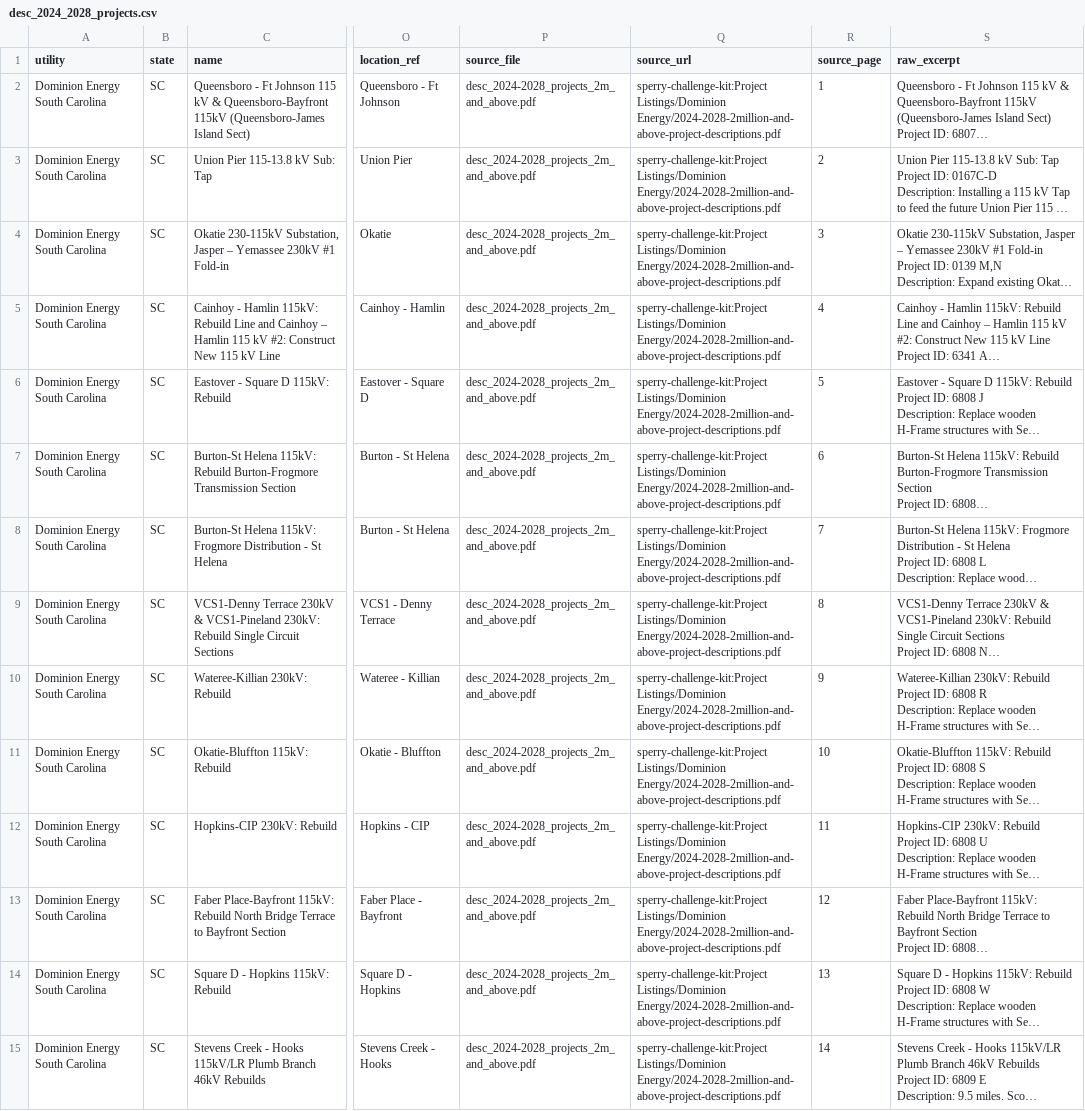
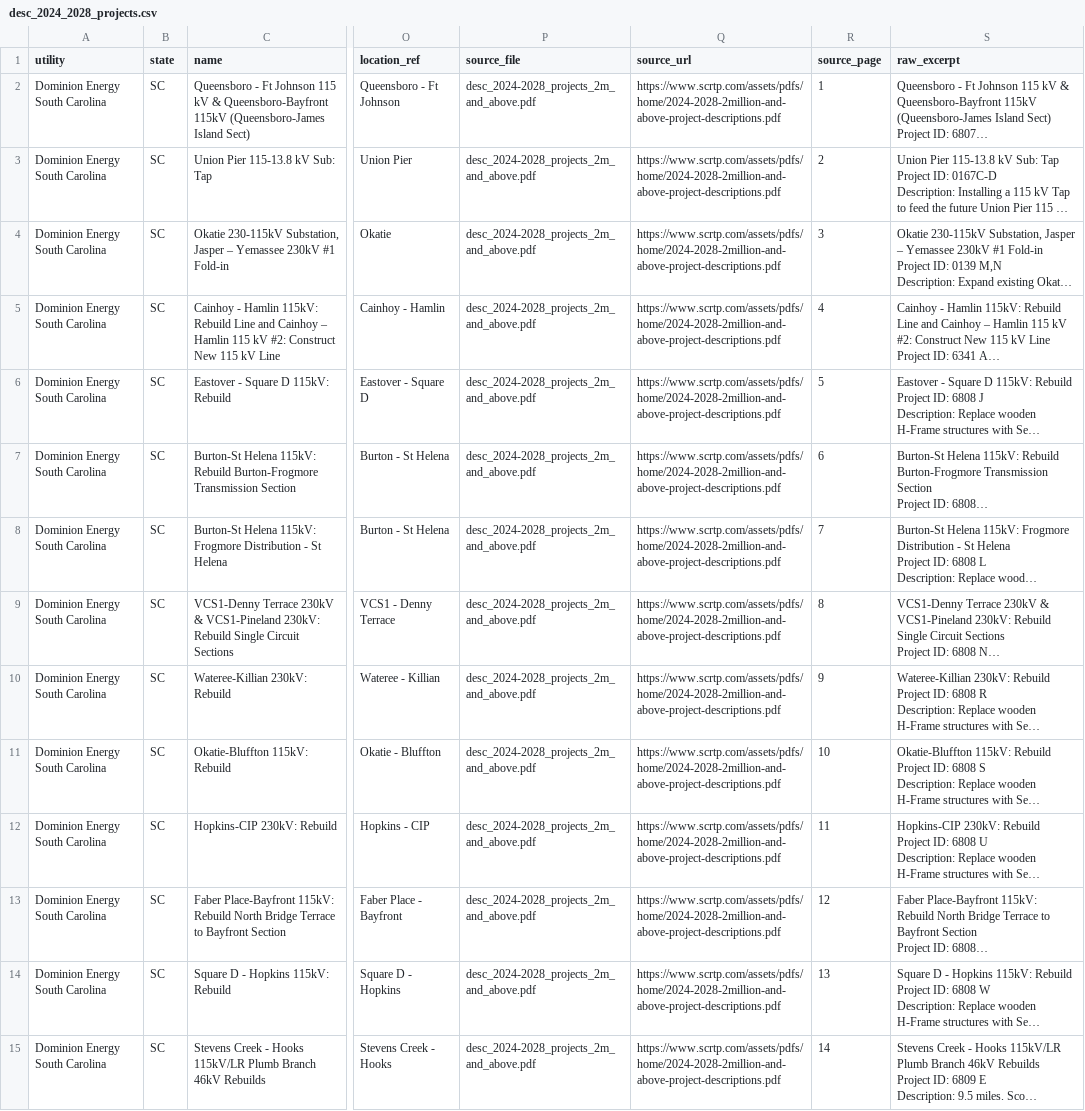
Before and after one commit to noddle-Cake/gridlock, a CSV file: source_docs/extracted/desc_2024_2028_projects.csv, drawn as a sheet; only a part is shown, gaps mark what is left out; long unchanged cells end in …; the diff covers the shown part only; the diff names each change by its address in the sheet, - before the commit and + after, or states it on an @@ line.

```diff
--- a/source_docs/extracted/desc_2024_2028_projects.csv
+++ b/source_docs/extracted/desc_2024_2028_projects.csv
-Q2:Q15 (source_url): sperry-challenge-kit:Project Listings/Dominion Energy/2024-2028-2million-and-above-project-descriptions.pdf
+Q2:Q15 (source_url): https://www.scrtp.com/assets/pdfs/home/2024-2028-2million-and-above-project-descriptions.pdf
```
Also changed, not shown: 30 edited cells elsewhere in this file, source_docs/extracted/georgia_power_its_10yr_projects.csv, 3 other files.
